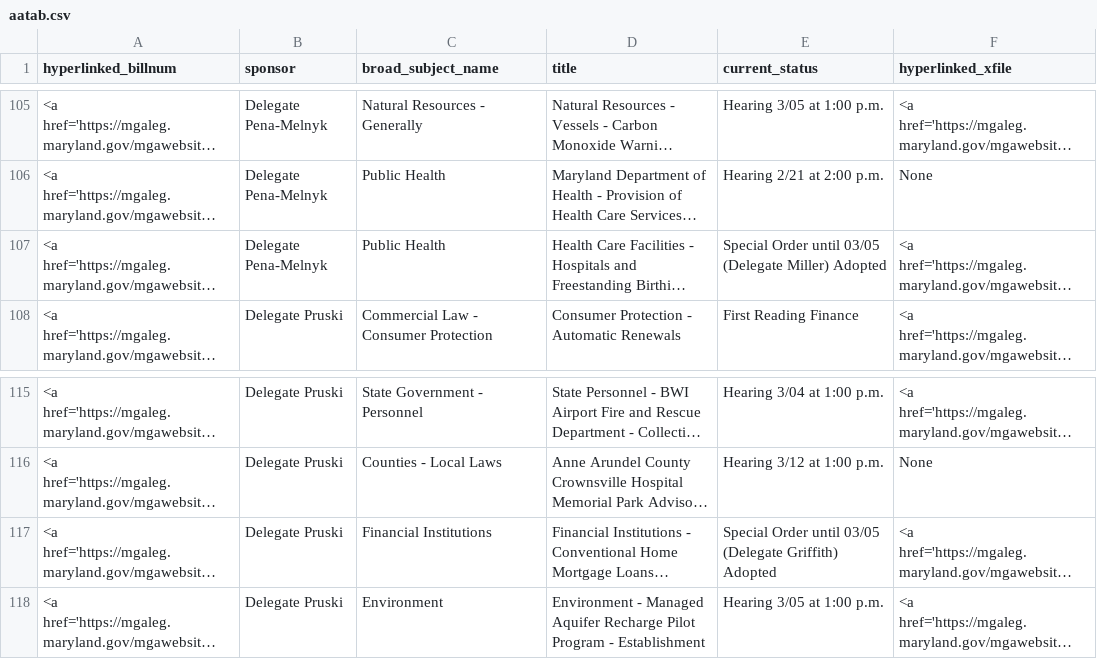
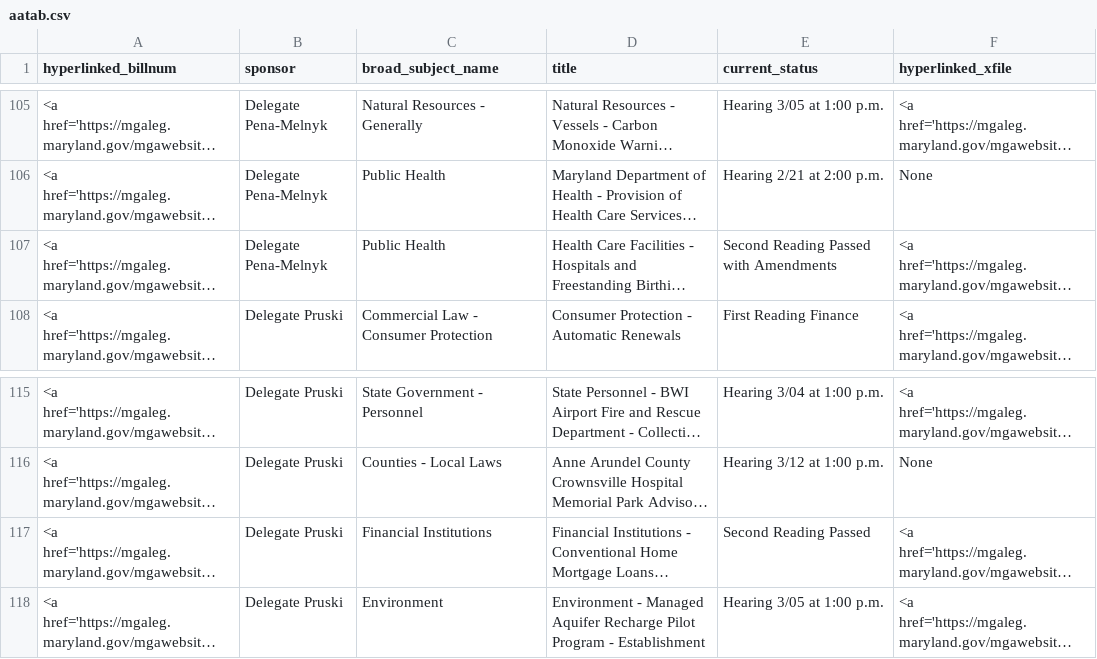
Before and after one commit to Baltimore-Sun/md-ga-bill-tracker, a CSV file: aatab.csv, drawn as a sheet; only a part is shown, gaps mark what is left out; long unchanged cells end in …; the diff names each change by its address in the sheet, - before the commit and + after, or states it on an @@ line.

```diff
--- a/aatab.csv
+++ b/aatab.csv
-E107 (current_status): Special Order until 03/05 (Delegate Miller) Adopted
+E107 (current_status): Second Reading Passed with Amendments
-E117 (current_status): Special Order until 03/05 (Delegate Griffith) Adopted
+E117 (current_status): Second Reading Passed
```
